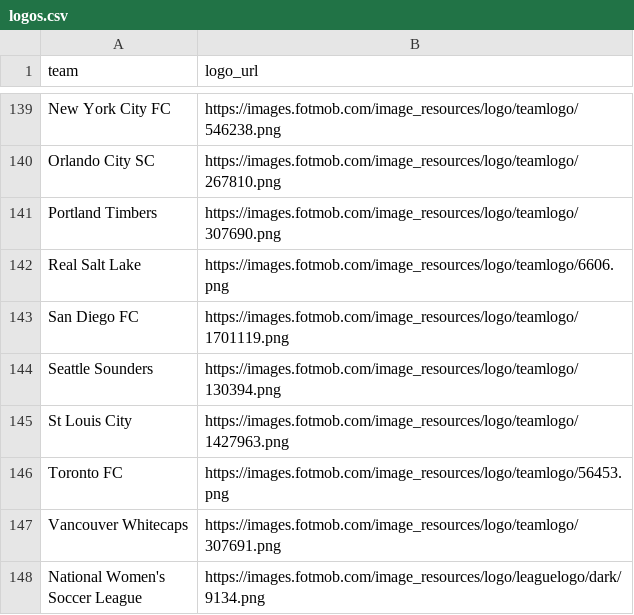
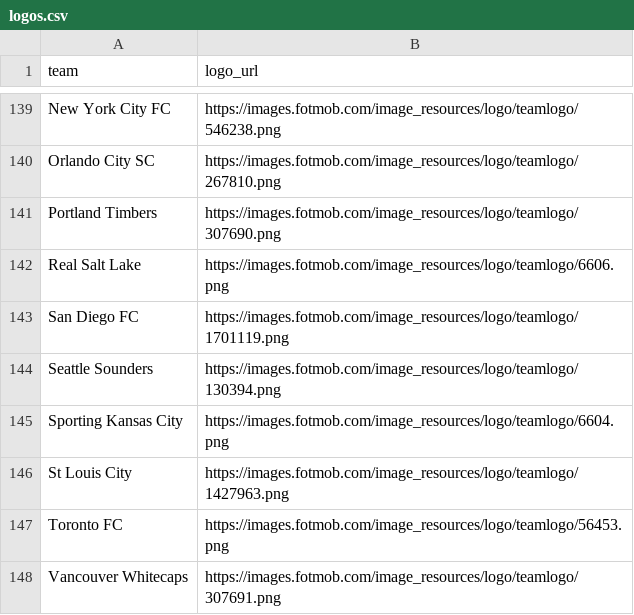
Before and after one commit to saberpowers/saberpowers.github.io, a CSV file: jobs/logos.csv, drawn as a sheet; only a part is shown, gaps mark what is left out; the shorter side is filled out with more unchanged rows.

```diff
--- a/jobs/logos.csv
+++ b/jobs/logos.csv
@@ -144,2 +144,3 @@ San Diego FC,https://images.fotmob.com/image_resources/logo/teamlogo/1701119.png
 Seattle Sounders,https://images.fotmob.com/image_resources/logo/teamlogo/130394.png
+Sporting Kansas City,https://images.fotmob.com/image_resources/logo/teamlogo/6604.png
 St Louis City,https://images.fotmob.com/image_resources/logo/teamlogo/1427963.png
```
Also changed, not shown: jobs/jobs.csv.
